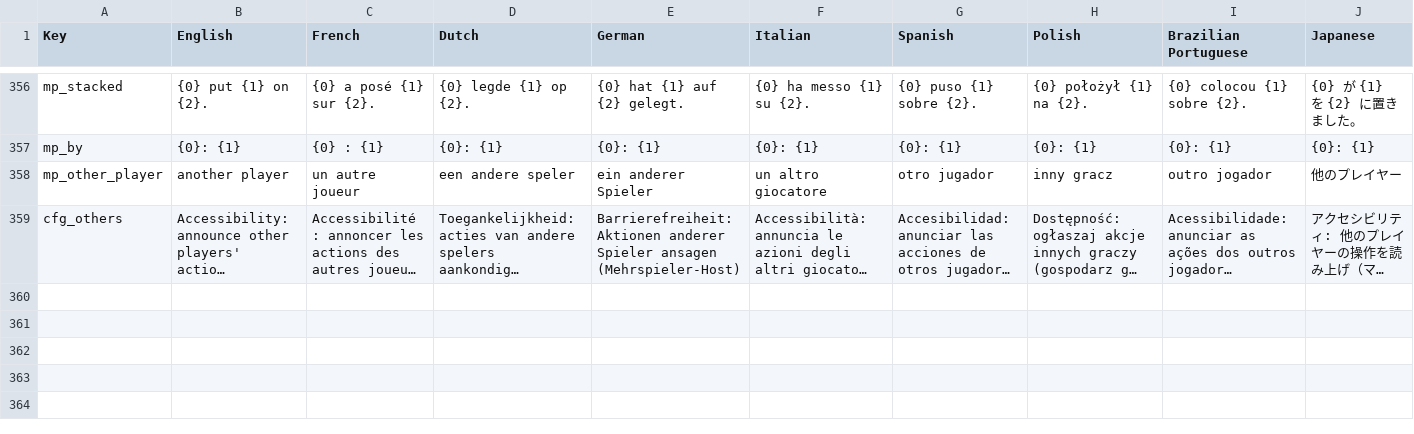
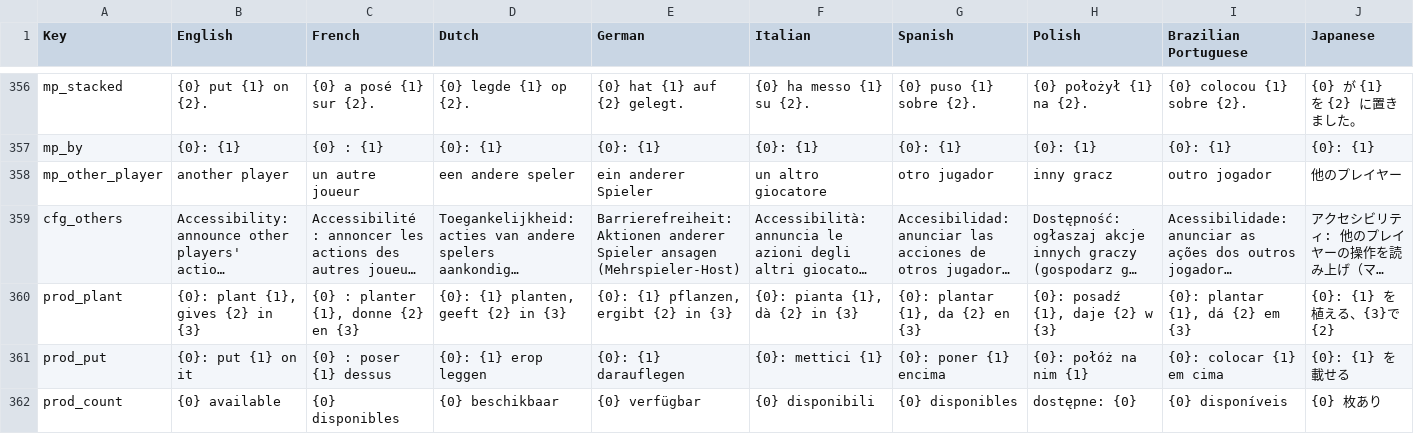
Before and after one commit to kaminosekai54/StacklandAccess, a TSV file: StacklandAccess_strings.tsv, drawn as a sheet; only a part is shown, gaps mark what is left out; long unchanged cells end in …; rows hold the shown columns only; the diff names each change by its address in the sheet, - before the commit and + after, or states it on an @@ line.

```diff
--- a/StacklandAccess_strings.tsv
+++ b/StacklandAccess_strings.tsv
+row 360: prod_plant | {0}: plant {1}, gives {2} in {3} | {0} : planter {1}, donne {2} en {3} | {0}: {1} planten, geeft {2} in {3} | {0}: {1} pflanzen, ergibt {2} in {3} | {0}: pianta {1}, dà {2} in {3} | {0}: plantar {1}, da {2} en {3} | {0}: posadź {1}, daje {2} w {3} | {0}: plantar {1}, dá {2} em {3} | {0}: {1} を植える、{3}で {2}
+row 361: prod_put | {0}: put {1} on it | {0} : poser {1} dessus | {0}: {1} erop leggen | {0}: {1} darauflegen | {0}: mettici {1} | {0}: poner {1} encima | {0}: połóż na nim {1} | {0}: colocar {1} em cima | {0}: {1} を載せる
+row 362: prod_count | {0} available | {0} disponibles | {0} beschikbaar | {0} verfügbar | {0} disponibili | {0} disponibles | dostępne: {0} | {0} disponíveis | {0} 枚あり
```
Also changed, not shown: 3 other files.
